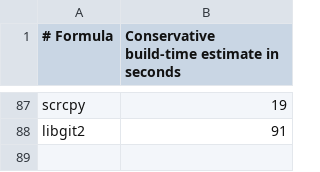
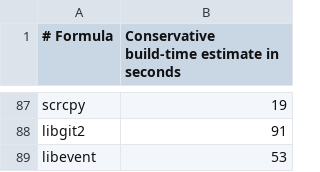
Before and after one commit to quyleanh/homebrew-tap, a TSV file: .github/build-times.tsv, drawn as a sheet; only a part is shown, gaps mark what is left out.

```diff
--- a/.github/build-times.tsv
+++ b/.github/build-times.tsv
@@ -88 +88,2 @@ scrcpy	19
 libgit2	91
+libevent	53
```
Also changed, not shown: .github/bottle-deps.tsv, 1 other file.
